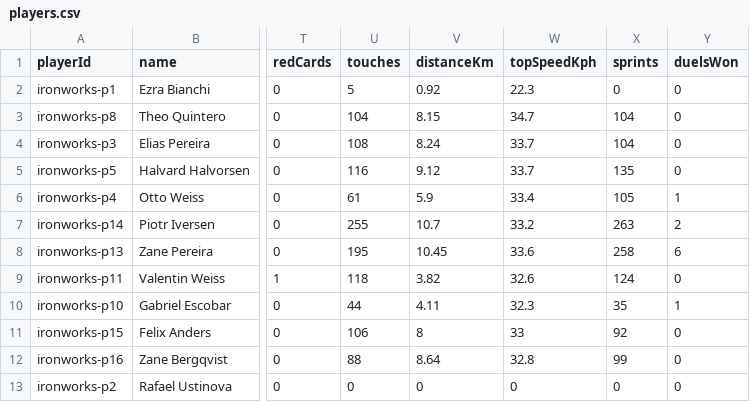
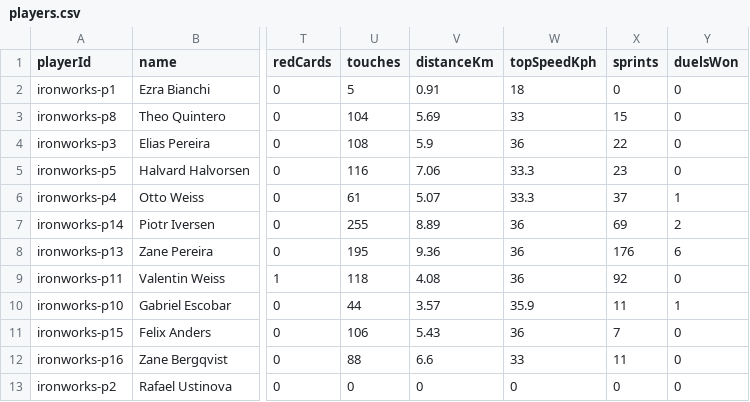
Before and after one commit to JinYi123456/floodlight, a CSV file: data/derby-2026/players.csv, drawn as a sheet; only a part is shown, gaps mark what is left out; the diff covers the shown part only; the diff names each change by its address in the sheet, - before the commit and + after, or states it on an @@ line.

```diff
--- a/data/derby-2026/players.csv
+++ b/data/derby-2026/players.csv
-V2 (distanceKm): 0.92
+V2 (distanceKm): 0.91
-W2 (topSpeedKph): 22.3
+W2 (topSpeedKph): 18
-V3 (distanceKm): 8.15
+V3 (distanceKm): 5.69
-W3 (topSpeedKph): 34.7
+W3 (topSpeedKph): 33
-X3 (sprints): 104
+X3 (sprints): 15
-V4 (distanceKm): 8.24
+V4 (distanceKm): 5.9
-W4 (topSpeedKph): 33.7
+W4 (topSpeedKph): 36
-X4 (sprints): 104
+X4 (sprints): 22
-V5 (distanceKm): 9.12
+V5 (distanceKm): 7.06
-W5 (topSpeedKph): 33.7
+W5 (topSpeedKph): 33.3
-X5 (sprints): 135
+X5 (sprints): 23
-V6 (distanceKm): 5.9
+V6 (distanceKm): 5.07
-W6 (topSpeedKph): 33.4
+W6 (topSpeedKph): 33.3
-X6 (sprints): 105
+X6 (sprints): 37
-V7 (distanceKm): 10.7
+V7 (distanceKm): 8.89
-W7 (topSpeedKph): 33.2
+W7 (topSpeedKph): 36
-X7 (sprints): 263
+X7 (sprints): 69
-V8 (distanceKm): 10.45
+V8 (distanceKm): 9.36
-W8 (topSpeedKph): 33.6
+W8 (topSpeedKph): 36
-X8 (sprints): 258
+X8 (sprints): 176
-V9 (distanceKm): 3.82
+V9 (distanceKm): 4.08
-W9 (topSpeedKph): 32.6
+W9 (topSpeedKph): 36
-X9 (sprints): 124
+X9 (sprints): 92
-V10 (distanceKm): 4.11
+V10 (distanceKm): 3.57
-W10 (topSpeedKph): 32.3
+W10 (topSpeedKph): 35.9
-X10 (sprints): 35
+X10 (sprints): 11
-V11 (distanceKm): 8
+V11 (distanceKm): 5.43
-W11 (topSpeedKph): 33
+W11 (topSpeedKph): 36
-X11 (sprints): 92
+X11 (sprints): 7
-V12 (distanceKm): 8.64
+V12 (distanceKm): 6.6
-W12 (topSpeedKph): 32.8
+W12 (topSpeedKph): 33
-X12 (sprints): 99
+X12 (sprints): 11
```
Also changed, not shown: 47 edited cells elsewhere in this file, data/comeback-2026/players.csv, data/freeplay-2026/moments.csv, 24 other files.
